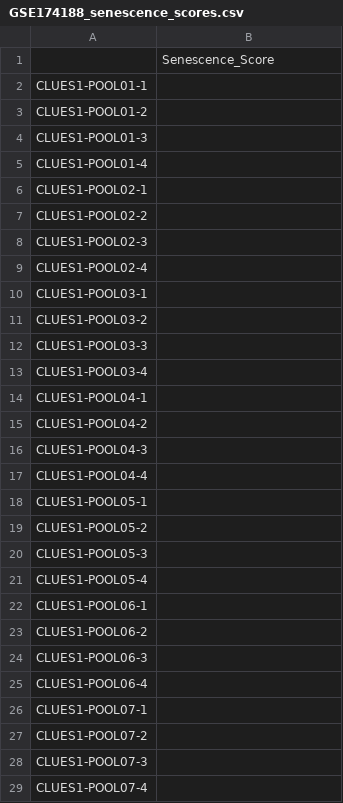
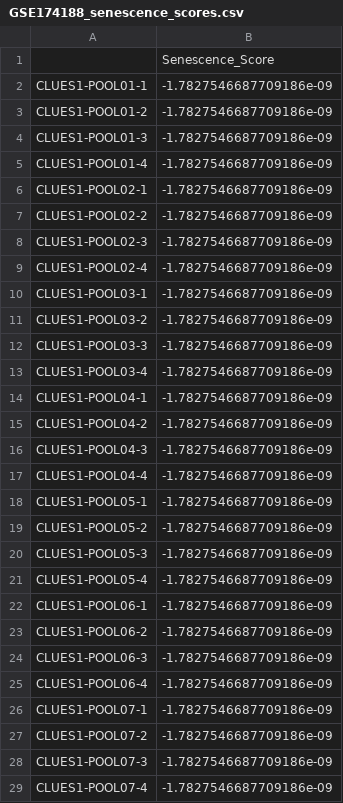
Before and after one commit to Dr-CS9846/SLE-Senescence-carT-targets-Lupus, a CSV file: data/external_validation/3_Tissue_Expansion/GSE174188/GSE174188_senescence_scores.csv, drawn as a sheet; only a part is shown; the diff covers the shown part only.

```diff
--- a/data/external_validation/3_Tissue_Expansion/GSE174188/GSE174188_senescence_scores.csv
+++ b/data/external_validation/3_Tissue_Expansion/GSE174188/GSE174188_senescence_scores.csv
@@ -1,29 +1,29 @@
 ,Senescence_Score
-CLUES1-POOL01-1,
-CLUES1-POOL01-2,
-CLUES1-POOL01-3,
-CLUES1-POOL01-4,
-CLUES1-POOL02-1,
-CLUES1-POOL02-2,
-CLUES1-POOL02-3,
-CLUES1-POOL02-4,
-CLUES1-POOL03-1,
-CLUES1-POOL03-2,
-CLUES1-POOL03-3,
-CLUES1-POOL03-4,
-CLUES1-POOL04-1,
-CLUES1-POOL04-2,
-CLUES1-POOL04-3,
-CLUES1-POOL04-4,
-CLUES1-POOL05-1,
-CLUES1-POOL05-2,
-CLUES1-POOL05-3,
-CLUES1-POOL05-4,
-CLUES1-POOL06-1,
-CLUES1-POOL06-2,
-CLUES1-POOL06-3,
-CLUES1-POOL06-4,
-CLUES1-POOL07-1,
-CLUES1-POOL07-2,
-CLUES1-POOL07-3,
-CLUES1-POOL07-4,
+CLUES1-POOL01-1,-1.7827546687709186e-09
+CLUES1-POOL01-2,-1.7827546687709186e-09
+CLUES1-POOL01-3,-1.7827546687709186e-09
+CLUES1-POOL01-4,-1.7827546687709186e-09
+CLUES1-POOL02-1,-1.7827546687709186e-09
+CLUES1-POOL02-2,-1.7827546687709186e-09
+CLUES1-POOL02-3,-1.7827546687709186e-09
+CLUES1-POOL02-4,-1.7827546687709186e-09
+CLUES1-POOL03-1,-1.7827546687709186e-09
+CLUES1-POOL03-2,-1.7827546687709186e-09
+CLUES1-POOL03-3,-1.7827546687709186e-09
+CLUES1-POOL03-4,-1.7827546687709186e-09
+CLUES1-POOL04-1,-1.7827546687709186e-09
+CLUES1-POOL04-2,-1.7827546687709186e-09
+CLUES1-POOL04-3,-1.7827546687709186e-09
+CLUES1-POOL04-4,-1.7827546687709186e-09
+CLUES1-POOL05-1,-1.7827546687709186e-09
+CLUES1-POOL05-2,-1.7827546687709186e-09
+CLUES1-POOL05-3,-1.7827546687709186e-09
+CLUES1-POOL05-4,-1.7827546687709186e-09
+CLUES1-POOL06-1,-1.7827546687709186e-09
+CLUES1-POOL06-2,-1.7827546687709186e-09
+CLUES1-POOL06-3,-1.7827546687709186e-09
+CLUES1-POOL06-4,-1.7827546687709186e-09
+CLUES1-POOL07-1,-1.7827546687709186e-09
+CLUES1-POOL07-2,-1.7827546687709186e-09
+CLUES1-POOL07-3,-1.7827546687709186e-09
+CLUES1-POOL07-4,-1.7827546687709186e-09
```
Also changed, not shown: 60 edited cells elsewhere in this file, data/external_validation/1_Bulk_Expansion/GSE112087/GSE112087_senescence_scores.csv, data/external_validation/1_Bulk_Expansion/GSE228066/GSE228066_senescence_scores.csv, 27 other files.
